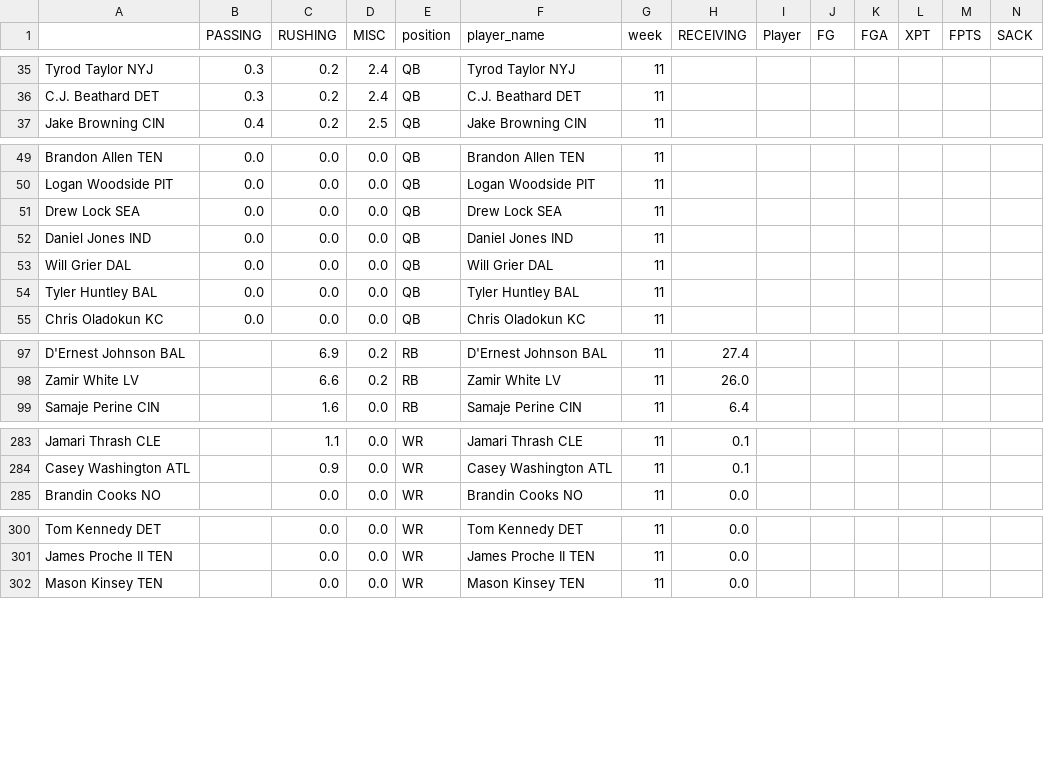
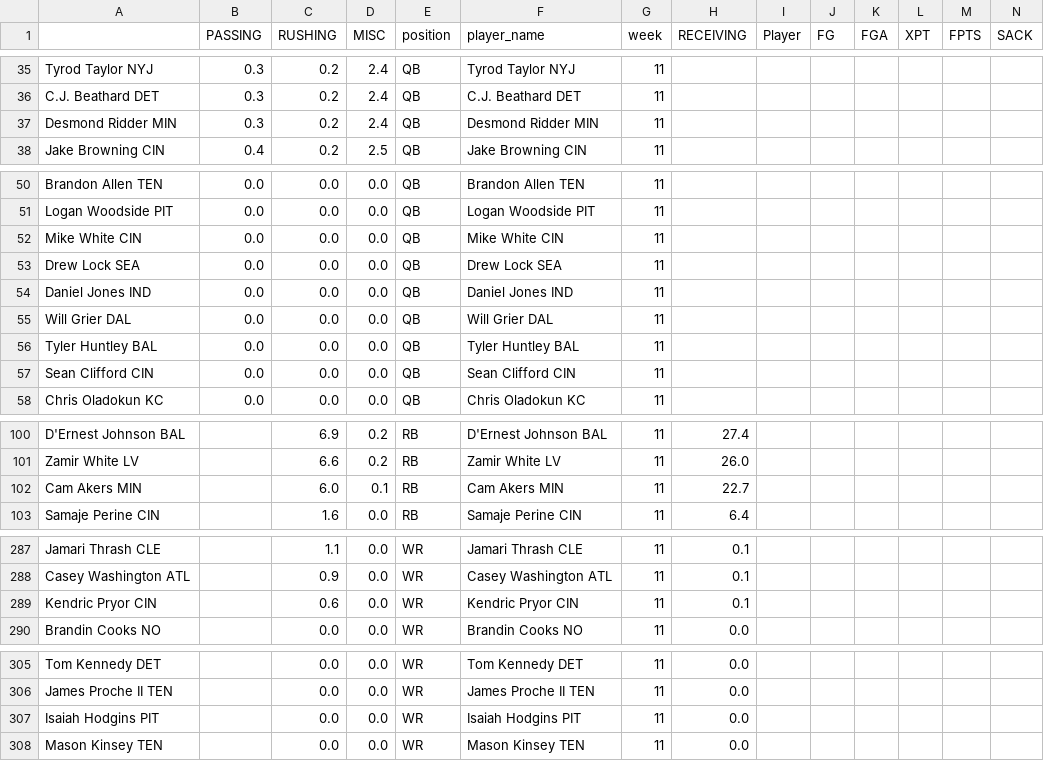
Before and after one commit to msrtliw2/fantasy-lineup-picker, a CSV file: data/projections_week_11.csv, drawn as a sheet; only a part is shown, gaps mark what is left out; rows hold the shown columns only; the diff covers the shown part only; the diff names each change by its address in the sheet, - before the commit and + after, or states it on an @@ line.

```diff
--- a/data/projections_week_11.csv
+++ b/data/projections_week_11.csv
+row 37: Desmond Ridder MIN | 0.3 | 0.2 | 2.4 | QB | Desmond Ridder MIN | 11
+row 52: Mike White CIN | 0.0 | 0.0 | 0.0 | QB | Mike White CIN | 11
+row 57: Sean Clifford CIN | 0.0 | 0.0 | 0.0 | QB | Sean Clifford CIN | 11
+row 102: Cam Akers MIN |  | 6.0 | 0.1 | RB | Cam Akers MIN | 11 | 22.7
+row 289: Kendric Pryor CIN |  | 0.6 | 0.0 | WR | Kendric Pryor CIN | 11 | 0.1
+row 307: Isaiah Hodgins PIT |  | 0.0 | 0.0 | WR | Isaiah Hodgins PIT | 11 | 0.0
```
Also changed, not shown: 2 added rows and 1 removed row elsewhere in this file, data/projections_week_1.csv, data/projections_week_10.csv, 14 other files.
